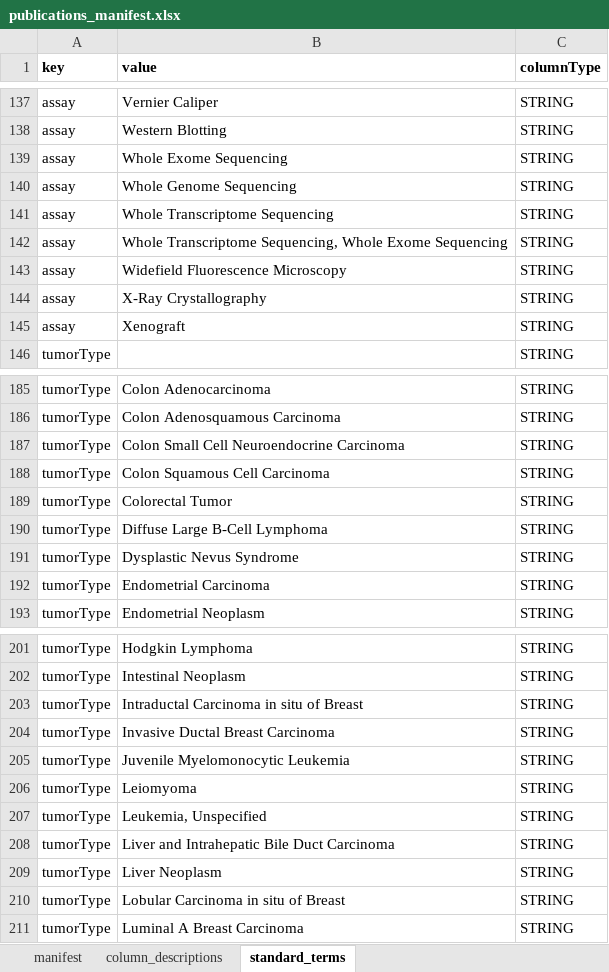
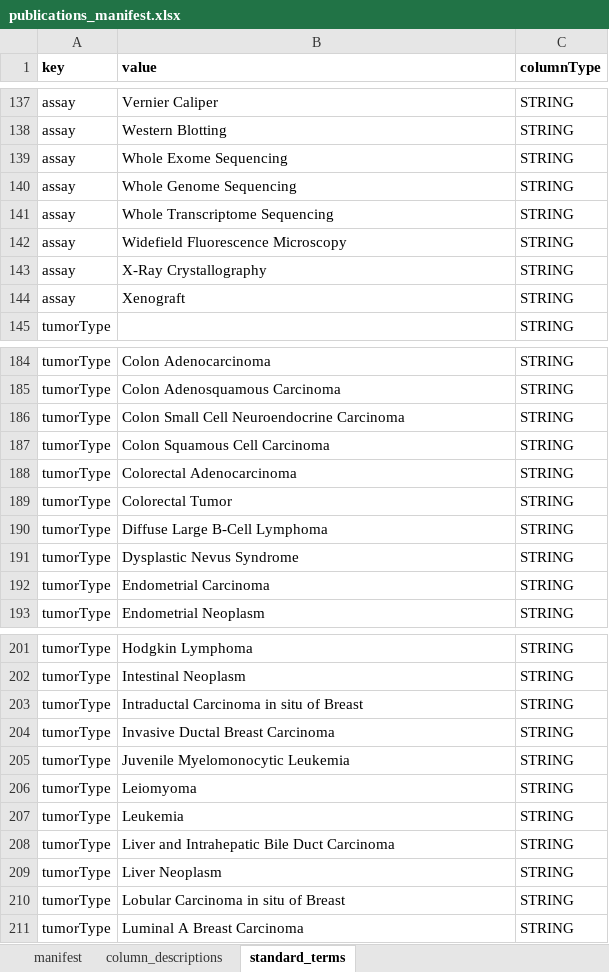
Before and after one commit to thomasyu888/csbc-pson-manifest, an Excel workbook: www/publications_manifest.xlsx, sheet standard_terms, drawn as a sheet; only a part is shown, gaps mark what is left out; values as stored, in another font and other column widths than the file's, no borders; removed rows and columns are numbered as before the commit, all else as after; the diff names each change by its address in the sheet, - before the commit and + after, or states it on an @@ line.

```diff
--- a/www/publications_manifest.xlsx (sheet standard_terms)
+++ b/www/publications_manifest.xlsx (sheet standard_terms)
-row 142: assay | Whole Transcriptome Sequencing, Whole Exome Sequencing | STRING
+row 188: tumorType | Colorectal Adenocarcinoma | STRING
-B207 (value): Leukemia, Unspecified
+B207 (value): Leukemia
```
Also changed, not shown: sheet manifest, formulas that keep their value, www/datasets_manifest.xlsx, www/files_manifest.xlsx, 5 other files.
